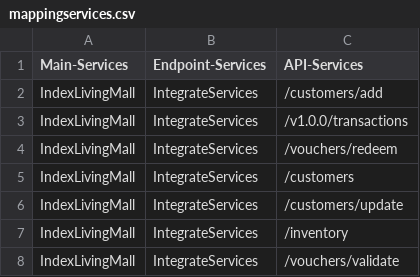
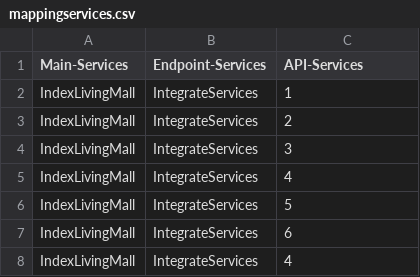
Before and after one commit to luckyfun/test, a CSV file: mappingservices.csv, drawn as a sheet.

Commit message:
Update mappingservices.csv

```diff
--- a/mappingservices.csv
+++ b/mappingservices.csv
@@ -1,8 +1,8 @@
 Main-Services,Endpoint-Services,API-Services
-IndexLivingMall,IntegrateServices,/customers/add
-IndexLivingMall,IntegrateServices,/v1.0.0/transactions
-IndexLivingMall,IntegrateServices,/vouchers/redeem
-IndexLivingMall,IntegrateServices,/customers
-IndexLivingMall,IntegrateServices,/customers/update
-IndexLivingMall,IntegrateServices,/inventory
-IndexLivingMall,IntegrateServices,/vouchers/validate
+IndexLivingMall,IntegrateServices,1
+IndexLivingMall,IntegrateServices,2
+IndexLivingMall,IntegrateServices,3
+IndexLivingMall,IntegrateServices,4
+IndexLivingMall,IntegrateServices,5
+IndexLivingMall,IntegrateServices,6
+IndexLivingMall,IntegrateServices,4
```
